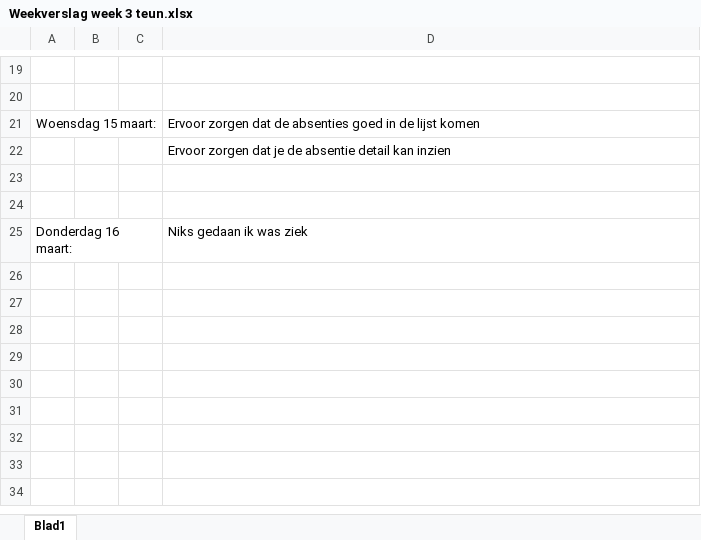
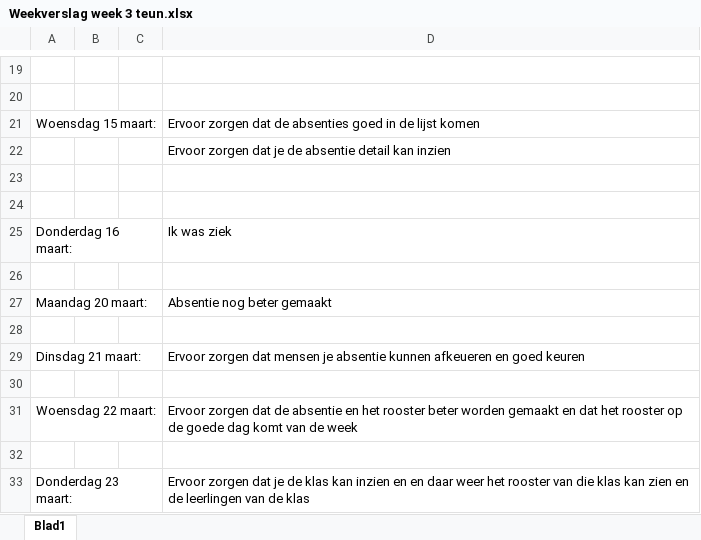
Before and after one commit to Teunimli/Rooster-App, an Excel workbook: KT2/Weekverslagen/Weekverslag week 3 teun.xlsx, sheet Blad1, drawn as a sheet; only a part is shown, gaps mark what is left out; values as stored, in another font and other column widths than the file's, no borders; the diff names each change by its address in the sheet, - before the commit and + after, or states it on an @@ line.

Commit message:
Germerged + admin kan klassen zien en het rooster daarvan

```diff
--- a/KT2/Weekverslagen/Weekverslag week 3 teun.xlsx (sheet Blad1)
+++ b/KT2/Weekverslagen/Weekverslag week 3 teun.xlsx (sheet Blad1)
-D25: Niks gedaan ik was ziek
+D25: Ik was ziek
+row 26: (empty)
+row 27: Maandag 20 maart: |  |  | Absentie nog beter gemaakt
+row 28: (empty)
+row 29: Dinsdag 21 maart: |  |  | Ervoor zorgen dat mensen je absentie kunnen afkeueren en goed keuren
+row 30: (empty)
+row 31: Woensdag 22 maart: |  |  | Ervoor zorgen dat de absentie en het rooster beter worden gemaakt en dat het rooster op de goede dag komt van de week
+row 32: (empty)
+row 33: Donderdag 23 maart: |  |  | Ervoor zorgen dat je de klas kan inzien en en daar weer het rooster van die klas kan zien en de leerlingen van de klas
```
Also changed, not shown: 7 other files.
